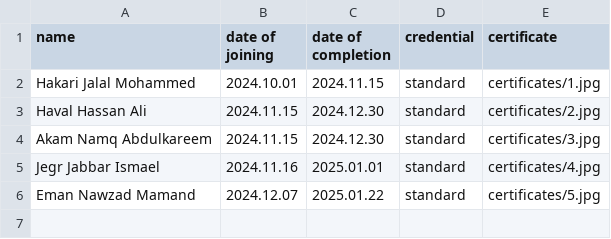
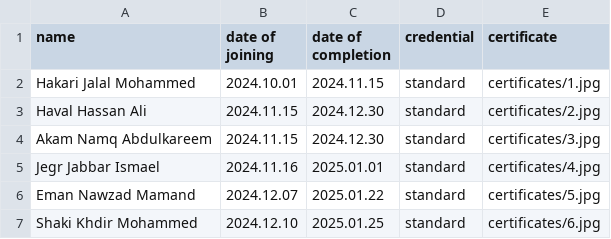
Before and after one commit to hawkarabdulhaq/pythondemo, a CSV file: input/certificate.csv, drawn as a sheet.

Commit message:
Update certificate.csv

```diff
--- a/input/certificate.csv
+++ b/input/certificate.csv
@@ -6 +6,2 @@ Jegr Jabbar Ismael,2024.11.16,2025.01.01,standard,certificates/4.jpg
 Eman Nawzad Mamand,2024.12.07,2025.01.22,standard,certificates/5.jpg
+Shaki Khdir Mohammed,2024.12.10,2025.01.25,standard,certificates/6.jpg
```
